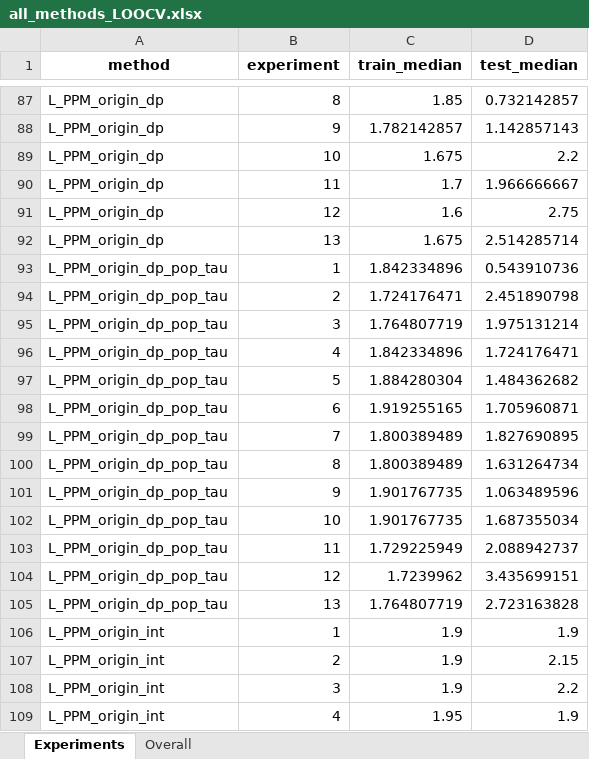
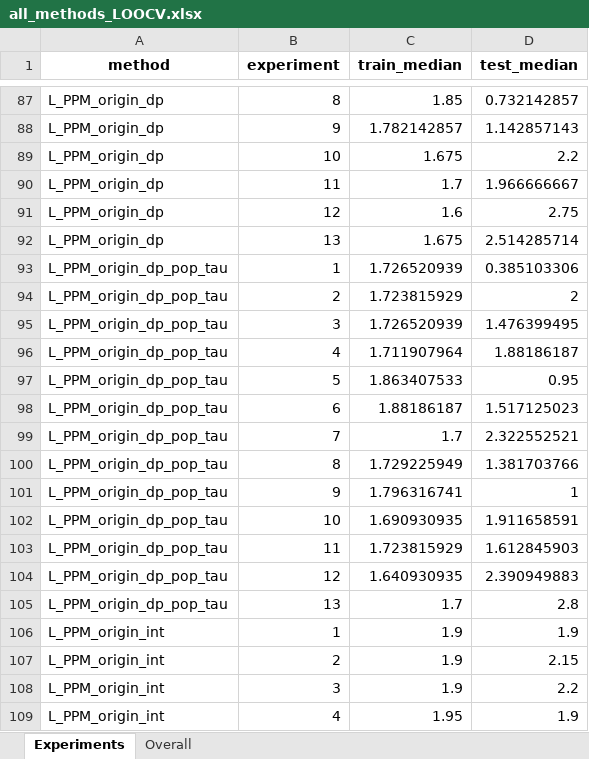
Before and after one commit to tshibei/retro_ped_liver_transplant, an Excel workbook: all_methods_LOOCV.xlsx, sheet Experiments, drawn as a sheet; only a part is shown, gaps mark what is left out; values as stored, in another font and other column widths than the file's, no borders; the diff covers the shown part only; the diff names each change by its address in the sheet, - before the commit and + after, or states it on an @@ line.

Commit message:
Change LOOCV_all_methods_plot() to grouped bar chart instead of stacked bar chart

```diff
--- a/all_methods_LOOCV.xlsx (sheet Experiments)
+++ b/all_methods_LOOCV.xlsx (sheet Experiments)
-C93 (train_median): 1.842334896
+C93 (train_median): 1.726520939
-D93 (test_median): 0.543910736
+D93 (test_median): 0.385103306
-C94 (train_median): 1.724176471
+C94 (train_median): 1.723815929
-D94 (test_median): 2.451890798
+D94 (test_median): 2
-C95 (train_median): 1.764807719
+C95 (train_median): 1.726520939
-D95 (test_median): 1.975131214
+D95 (test_median): 1.476399495
-C96 (train_median): 1.842334896
+C96 (train_median): 1.711907964
-D96 (test_median): 1.724176471
+D96 (test_median): 1.88186187
-C97 (train_median): 1.884280304
+C97 (train_median): 1.863407533
-D97 (test_median): 1.484362682
+D97 (test_median): 0.95
-C98 (train_median): 1.919255165
+C98 (train_median): 1.88186187
-D98 (test_median): 1.705960871
+D98 (test_median): 1.517125023
-C99 (train_median): 1.800389489
+C99 (train_median): 1.7
-D99 (test_median): 1.827690895
+D99 (test_median): 2.322552521
-C100 (train_median): 1.800389489
+C100 (train_median): 1.729225949
-D100 (test_median): 1.631264734
+D100 (test_median): 1.381703766
-C101 (train_median): 1.901767735
+C101 (train_median): 1.796316741
-D101 (test_median): 1.063489596
+D101 (test_median): 1
-C102 (train_median): 1.901767735
+C102 (train_median): 1.690930935
-D102 (test_median): 1.687355034
+D102 (test_median): 1.911658591
-C103 (train_median): 1.729225949
+C103 (train_median): 1.723815929
-D103 (test_median): 2.088942737
+D103 (test_median): 1.612845903
-C104 (train_median): 1.7239962
+C104 (train_median): 1.640930935
-D104 (test_median): 3.435699151
+D104 (test_median): 2.390949883
-C105 (train_median): 1.764807719
+C105 (train_median): 1.7
-D105 (test_median): 2.723163828
+D105 (test_median): 2.8
```
Also changed, not shown: 307 edited cells elsewhere in this sheet, sheet Overall, 5 other files.
